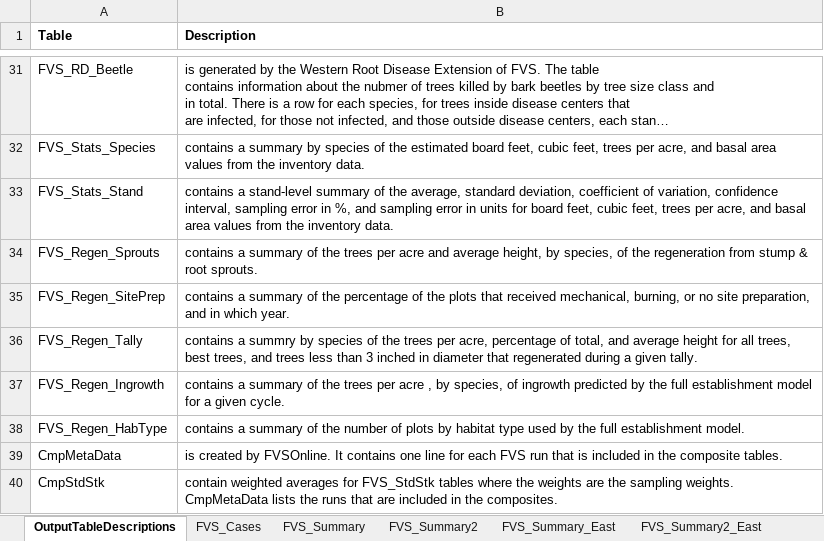
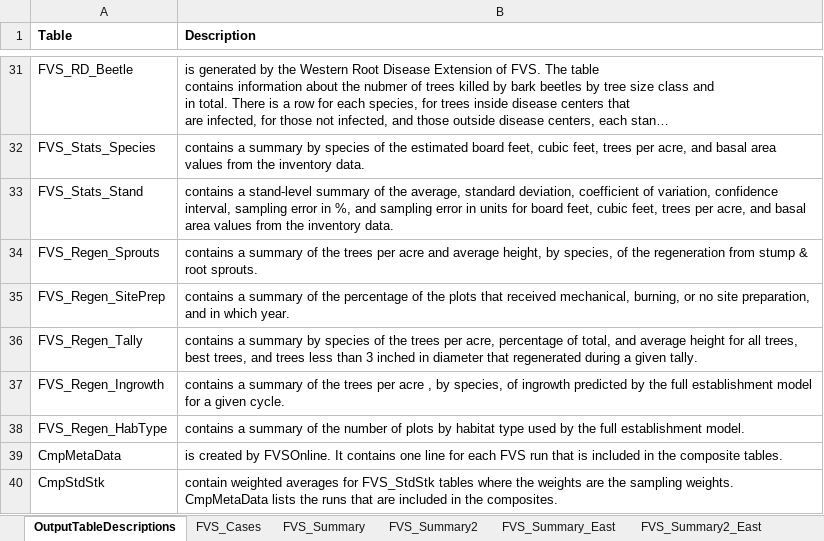
Before and after one commit to USDAForestService/ForestVegetationSimulator-Interface, an Excel workbook: shinyFVSOnlineDev/databaseDescription.xlsx, sheet OutputTableDescriptions, drawn as a sheet; only a part is shown, gaps mark what is left out; long unchanged cells end in …; values as stored, in another font and other column widths than the file's, no borders; the diff names each change by its address in the sheet, - before the commit and + after, or states it on an @@ line.

Commit message:
Typo fix (classic Shettalian move...)
git-svn-id: svn+ssh://svn.code.sf.net/p/open-fvs/code/rFVS@2800 90b89b48-9230-0de4-5065-812dd12741b8

```diff
--- a/shinyFVSOnlineDev/databaseDescription.xlsx (sheet OutputTableDescriptions)
+++ b/shinyFVSOnlineDev/databaseDescription.xlsx (sheet OutputTableDescriptions)
-B36 (Description): contains a summry by species…
+B36 (Description): contains a summary by species…
```
